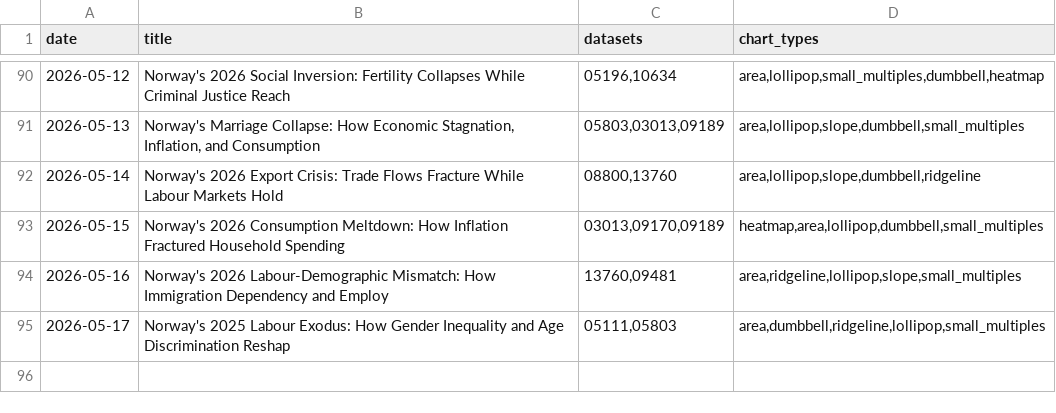
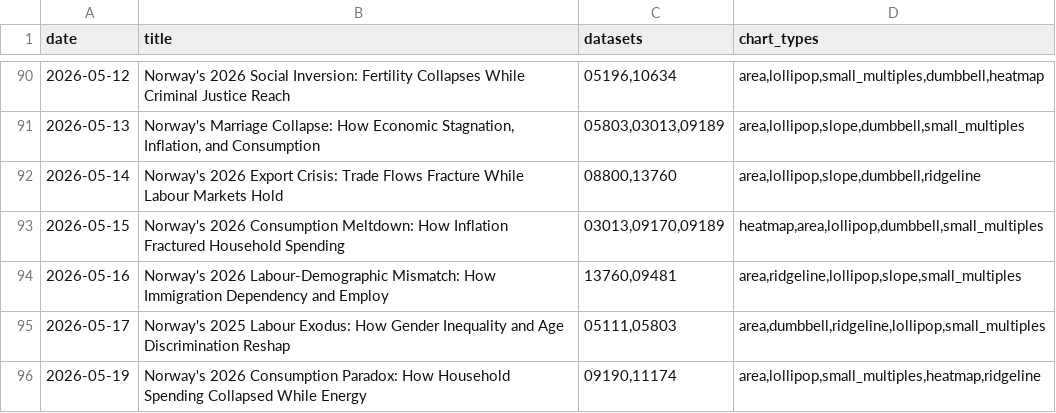
Before and after one commit to simbje/simbje.github.io, a CSV file: ssb-daily/posts/_topic_index.csv, drawn as a sheet; only a part is shown, gaps mark what is left out.

```diff
--- a/ssb-daily/posts/_topic_index.csv
+++ b/ssb-daily/posts/_topic_index.csv
@@ -95 +95,2 @@
 "2026-05-17","Norway's 2025 Labour Exodus: How Gender Inequality and Age Discrimination Reshap","05111,05803","area,dumbbell,ridgeline,lollipop,small_multiples"
+"2026-05-19","Norway's 2026 Consumption Paradox: How Household Spending Collapsed While Energy","09190,11174","area,lollipop,small_multiples,heatmap,ridgeline"
```
Also changed, not shown: 4 other files.
